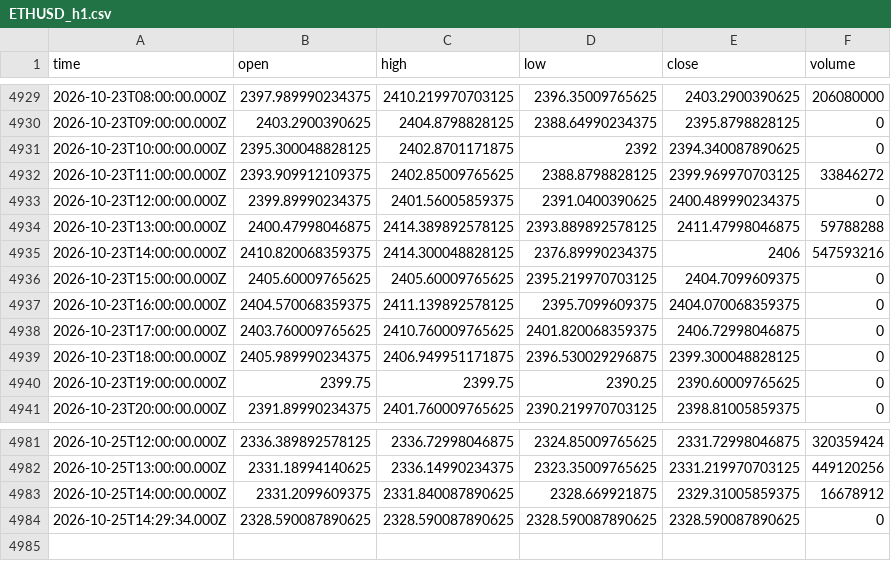
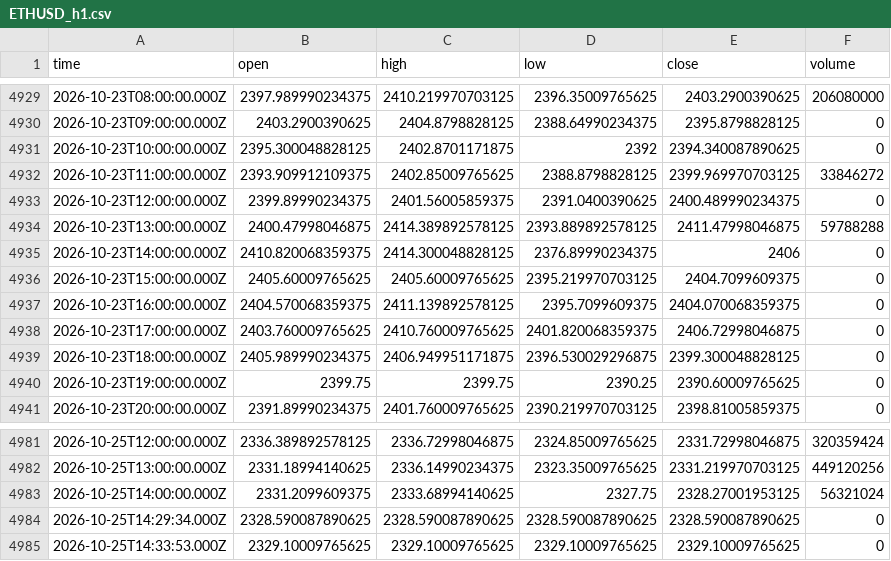
Before and after one commit to irfan666655-afk/institutional-council-site-, a CSV file: data/yahoo/ETHUSD_h1.csv, drawn as a sheet; only a part is shown, gaps mark what is left out.

Commit message:
data: refresh 2026-10-25T14:35Z [skip ci]

```diff
--- a/data/yahoo/ETHUSD_h1.csv
+++ b/data/yahoo/ETHUSD_h1.csv
@@ -4934,3 +4934,3 @@ time,open,high,low,close,volume
 2026-10-23T13:00:00.000Z,2400.47998046875,2414.389892578125,2393.889892578125,2411.47998046875,59788288
-2026-10-23T14:00:00.000Z,2410.820068359375,2414.300048828125,2376.89990234375,2406,547593216
+2026-10-23T14:00:00.000Z,2410.820068359375,2414.300048828125,2376.89990234375,2406,0
 2026-10-23T15:00:00.000Z,2405.60009765625,2405.60009765625,2395.219970703125,2404.7099609375,0
@@ -4982,3 +4982,4 @@ time,open,high,low,close,volume
 2026-10-25T13:00:00.000Z,2331.18994140625,2336.14990234375,2323.35009765625,2331.219970703125,449120256
-2026-10-25T14:00:00.000Z,2331.2099609375,2331.840087890625,2328.669921875,2329.31005859375,16678912
+2026-10-25T14:00:00.000Z,2331.2099609375,2333.68994140625,2327.75,2328.27001953125,56321024
 2026-10-25T14:29:34.000Z,2328.590087890625,2328.590087890625,2328.590087890625,2328.590087890625,0
+2026-10-25T14:33:53.000Z,2329.10009765625,2329.10009765625,2329.10009765625,2329.10009765625,0
```
Also changed, not shown: data/yahoo/BRENT_h1.csv, data/yahoo/BTCUSD_d1.csv, 5 other files.
